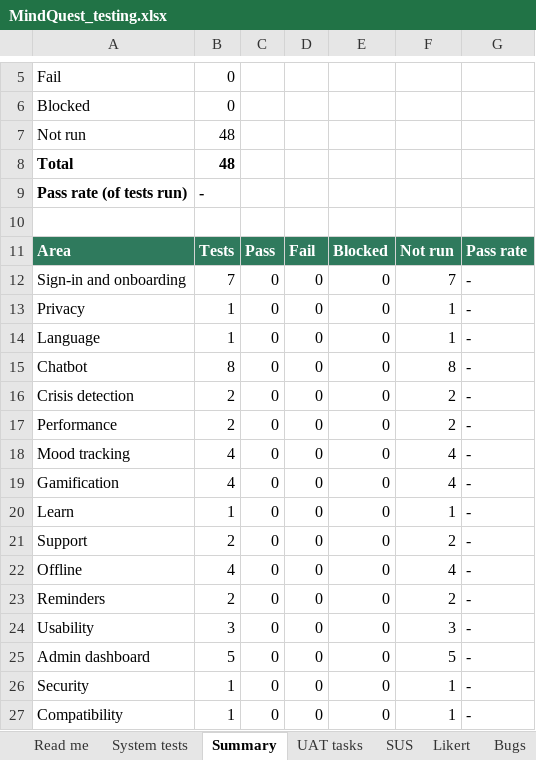
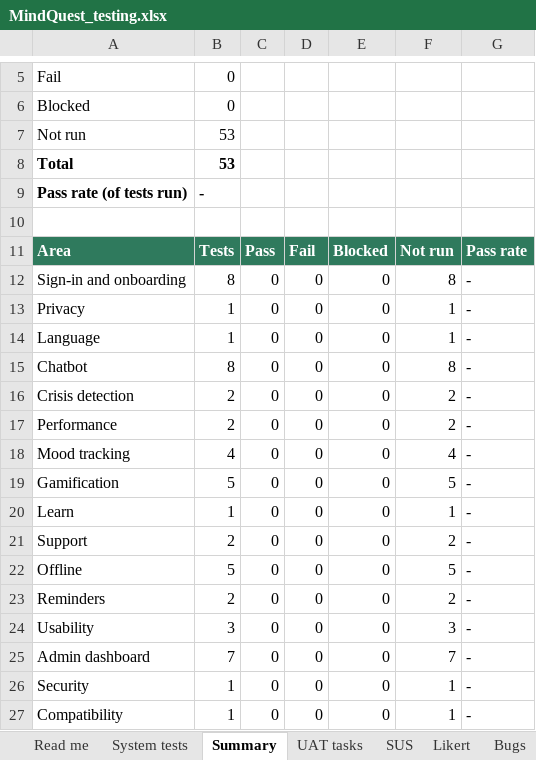
Before and after one commit to Joykan/mindquest-app, an Excel workbook: docs/testing/MindQuest_testing.xlsx, sheet Summary, drawn as a sheet; only a part is shown, gaps mark what is left out; values as stored, in another font and other column widths than the file's, no borders; the diff names each change by its address in the sheet, - before the commit and + after, or states it on an @@ line.

```diff
--- a/docs/testing/MindQuest_testing.xlsx (sheet Summary)
+++ b/docs/testing/MindQuest_testing.xlsx (sheet Summary)
-B7:B8: 48
+B7:B8: 53
-B12: 7
+B12: 8
-F12: 7
+F12: 8
-B19: 4
+B19: 5
-F19: 4
+F19: 5
-B22: 4
+B22: 5
-F22: 4
+F22: 5
-B25: 5
+B25: 7
-F25: 5
+F25: 7
```
Also changed, not shown: sheet System tests, sheet Read me, formulas that keep their value, 4 other files.
